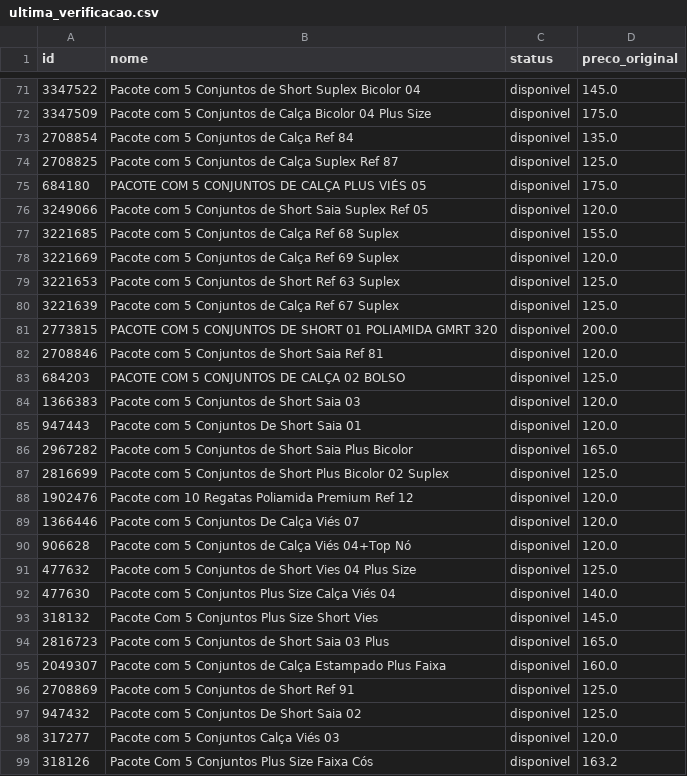
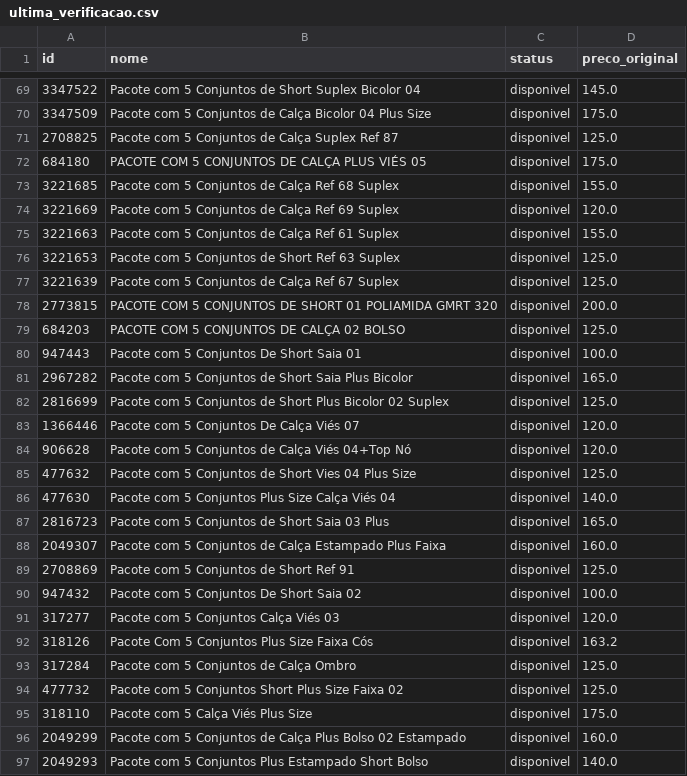
Before and after one commit to lojalulu/Site-Lulu, a CSV file: ultima_verificacao.csv, drawn as a sheet; only a part is shown, gaps mark what is left out; the shorter side is filled out with more unchanged rows; the diff covers the shown part only.

```diff
--- a/ultima_verificacao.csv
+++ b/ultima_verificacao.csv
@@ -72,8 +70,7 @@
 3347509,Pacote com 5 Conjuntos de Calça Bicolor 04 Plus Size,disponivel,175.0
-2708854,Pacote com 5 Conjuntos de Calça Ref 84,disponivel,135.0
 2708825,Pacote com 5 Conjuntos de Calça Suplex Ref 87,disponivel,125.0
 684180,PACOTE COM 5 CONJUNTOS DE CALÇA PLUS VIÉS 05,disponivel,175.0
-3249066,Pacote com 5 Conjuntos de Short Saia Suplex Ref 05,disponivel,120.0
 3221685,Pacote com 5 Conjuntos de Calça Ref 68 Suplex,disponivel,155.0
 3221669,Pacote com 5 Conjuntos de Calça Ref 69 Suplex,disponivel,120.0
+3221663,Pacote com 5 Conjuntos de Calça Ref 61 Suplex,disponivel,155.0
 3221653,Pacote com 5 Conjuntos de Short Ref 63 Suplex,disponivel,125.0
@@ -81,9 +78,6 @@
 2773815,PACOTE COM 5 CONJUNTOS DE SHORT 01 POLIAMIDA GMRT 320,disponivel,200.0
-2708846,Pacote com 5 Conjuntos de Short Saia Ref 81,disponivel,120.0
 684203,PACOTE COM 5 CONJUNTOS DE CALÇA 02 BOLSO,disponivel,125.0
-1366383,Pacote com 5 Conjuntos de Short Saia 03,disponivel,120.0
-947443,Pacote com 5 Conjuntos De Short Saia 01,disponivel,120.0
+947443,Pacote com 5 Conjuntos De Short Saia 01,disponivel,100.0
 2967282,Pacote com 5 Conjuntos de Short Saia Plus Bicolor,disponivel,165.0
 2816699,Pacote com 5 Conjuntos de Short Plus Bicolor 02 Suplex,disponivel,125.0
-1902476,Pacote com 10 Regatas Poliamida Premium Ref 12,disponivel,120.0
 1366446,Pacote com 5 Conjuntos De Calça Viés 07,disponivel,120.0
@@ -92,3 +86,2 @@
 477630,Pacote com 5 Conjuntos Plus Size Calça Viés 04,disponivel,140.0
-318132,Pacote Com 5 Conjuntos Plus Size Short Vies,disponivel,145.0
 2816723,Pacote com 5 Conjuntos de Short Saia 03 Plus,disponivel,165.0
@@ -96,3 +89,3 @@
 2708869,Pacote com 5 Conjuntos de Short Ref 91,disponivel,125.0
-947432,Pacote com 5 Conjuntos De Short Saia 02,disponivel,125.0
+947432,Pacote com 5 Conjuntos De Short Saia 02,disponivel,100.0
 317277,Pacote com 5 Conjuntos Calça Viés 03,disponivel,120.0
```
Also changed, not shown: 7 added rows and 8 removed rows elsewhere in this file, 3 other files.
